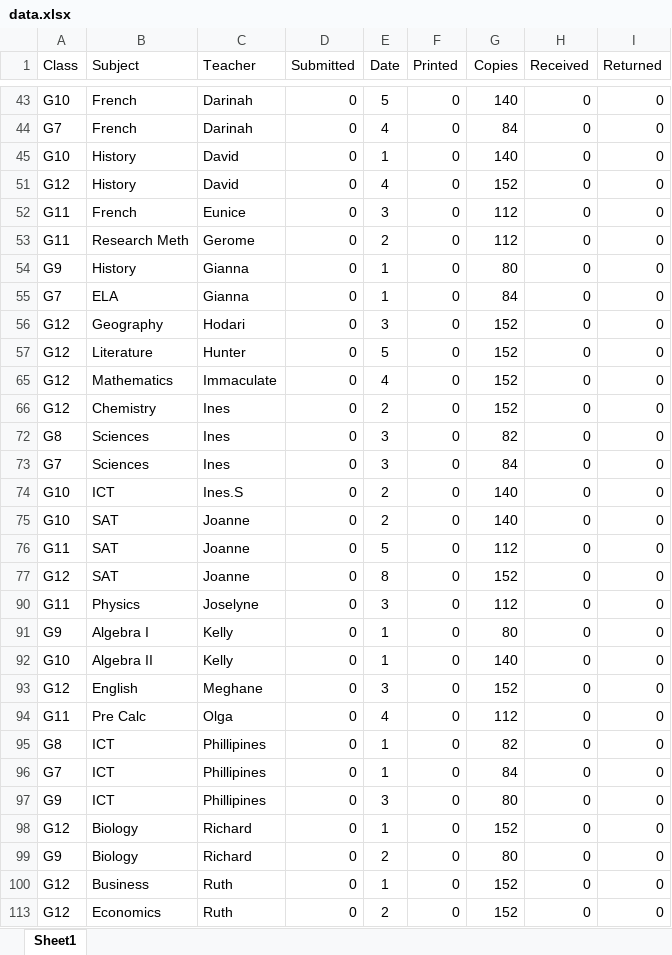
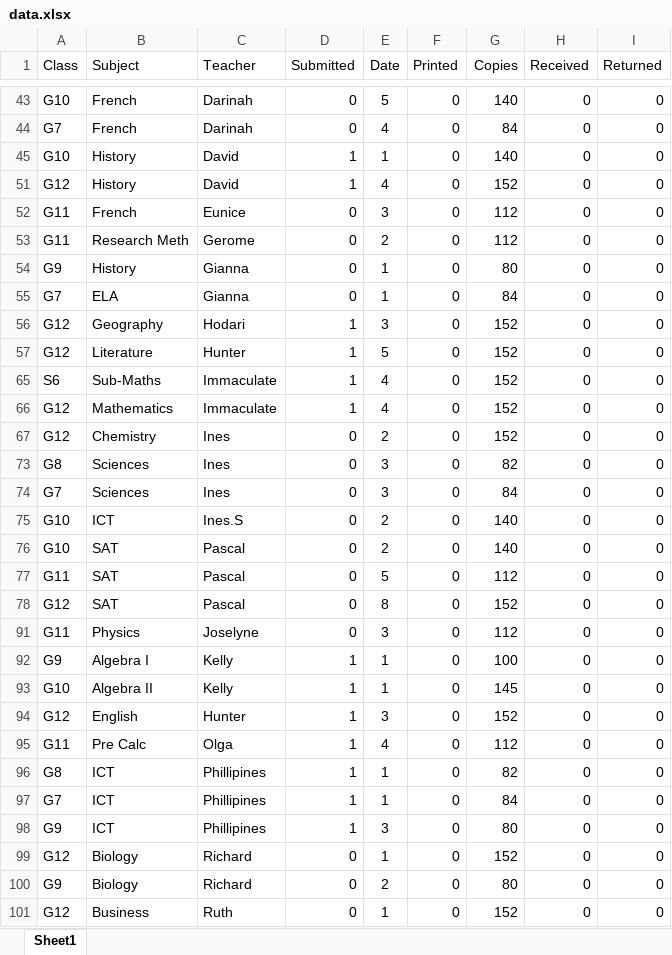
Before and after one commit to HedrickCI/xms, an Excel workbook: data.xlsx, sheet Sheet1, drawn as a sheet; only a part is shown, gaps mark what is left out; the shorter side is filled out with more unchanged rows; values as stored, in another font and other column widths than the file's, no borders; conditional formats not drawn; addresses are those after the commit; the diff covers the shown part only; the diff names each change by its address in the sheet, - before the commit and + after, or states it on an @@ line.

Commit message:
Add files via upload

```diff
--- a/data.xlsx (sheet Sheet1)
+++ b/data.xlsx (sheet Sheet1)
-D45 (Submitted): 0
+D45 (Submitted): 1
-D51 (Submitted): 0
+D51 (Submitted): 1
-D56:D57 (Submitted): 0
+D56:D57 (Submitted): 1
+row 65: S6 | Sub-Maths | Immaculate | 1 | 4 | 0 | 152 | 0 | 0
-D66 (Submitted): 0
+D66 (Submitted): 1
-C76:C78 (Teacher): Joanne
+C76:C78 (Teacher): Pascal
-D92:D98 (Submitted): 0
+D92:D98 (Submitted): 1
-G92 (Copies): 80
+G92 (Copies): 100
-G93 (Copies): 140
+G93 (Copies): 145
-C94 (Teacher): Meghane
+C94 (Teacher): Hunter
```
Also changed, not shown: 17 edited cells elsewhere in this sheet.
